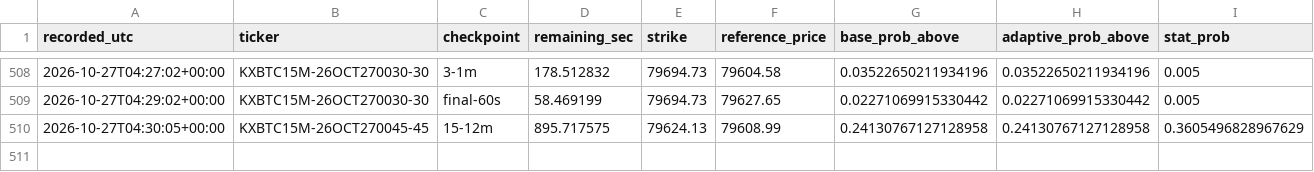
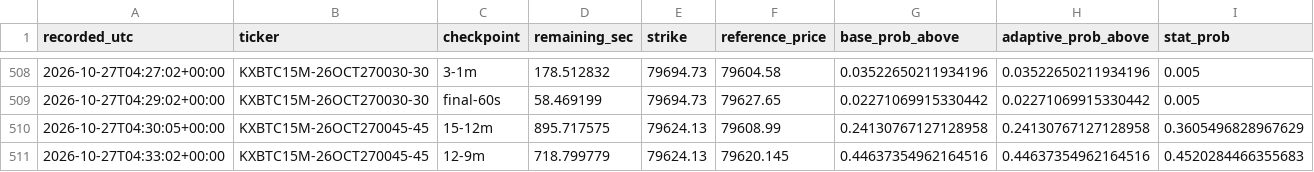
Before and after one commit to angelmoz881-collab/btc-kalshi-dashboard, a CSV file: data/btc_kalshi_learning.csv, drawn as a sheet; only a part is shown, gaps mark what is left out; rows hold the shown columns only; the diff names each change by its address in the sheet, - before the commit and + after, or states it on an @@ line.

Commit message:
Update BTC Kalshi adaptive learning history

```diff
--- a/data/btc_kalshi_learning.csv
+++ b/data/btc_kalshi_learning.csv
+row 511: 2026-10-27T04:33:02+00:00 | KXBTC15M-26OCT270045-45 | 12-9m | 718.799779 | 79624.13 | 79620.145 | 0.44637354962164516 | 0.44637354962164516 | 0.4520284466355683
```
